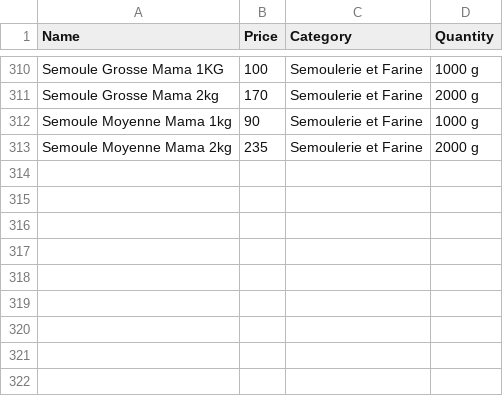
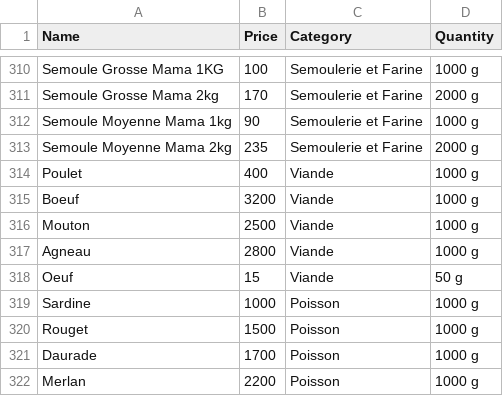
Before and after one commit to Abdelouahab-aourar/Nutri-Mlih, a CSV file: data/products_manually_modified.csv, drawn as a sheet; only a part is shown, gaps mark what is left out; the diff names each change by its address in the sheet, - before the commit and + after, or states it on an @@ line.

```diff
--- a/data/products_manually_modified.csv
+++ b/data/products_manually_modified.csv
+row 314: Poulet | 400 | Viande | 1000 g
+row 315: Boeuf | 3200 | Viande | 1000 g
+row 316: Mouton | 2500 | Viande | 1000 g
+row 317: Agneau | 2800 | Viande | 1000 g
+row 318: Oeuf | 15 | Viande | 50 g
+row 319: Sardine | 1000 | Poisson | 1000 g
+row 320: Rouget | 1500 | Poisson | 1000 g
+row 321: Daurade | 1700 | Poisson | 1000 g
+row 322: Merlan | 2200 | Poisson | 1000 g
```
Also changed, not shown: data/products.csv, 2 other files.
